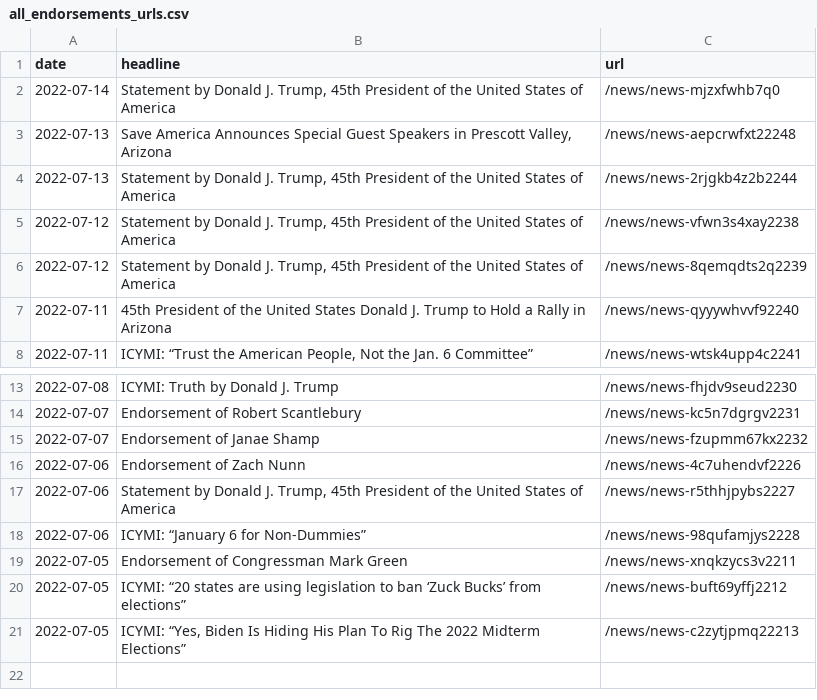
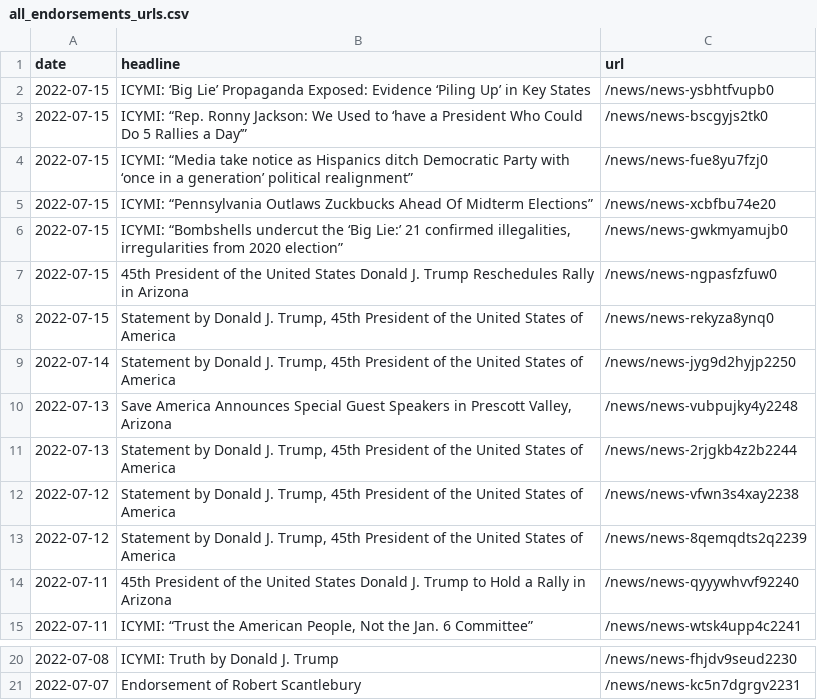
Before and after one commit to gridviz/trump-releases, a CSV file: data/all_endorsements_urls.csv, drawn as a sheet; only a part is shown, gaps mark what is left out.

```diff
--- a/data/all_endorsements_urls.csv
+++ b/data/all_endorsements_urls.csv
@@ -1,4 +1,11 @@
 date,headline,url
-2022-07-14,"Statement by Donald J. Trump, 45th President of the United States of America",/news/news-mjzxfwhb7q0
-2022-07-13,"Save America Announces Special Guest Speakers in Prescott Valley, Arizona",/news/news-aepcrwfxt22248
+2022-07-15,ICYMI: ‘Big Lie’ Propaganda Exposed: Evidence ‘Piling Up’ in Key States,/news/news-ysbhtfvupb0
+2022-07-15,ICYMI: “Rep. Ronny Jackson: We Used to ‘have a President Who Could Do 5 Rallies a Day’”,/news/news-bscgyjs2tk0
+2022-07-15,ICYMI: “Media take notice as Hispanics ditch Democratic Party with ‘once in a generation’ political realignment”,/news/news-fue8yu7fzj0
+2022-07-15,ICYMI: “Pennsylvania Outlaws Zuckbucks Ahead Of Midterm Elections”,/news/news-xcbfbu74e20
+2022-07-15,"ICYMI: “Bombshells undercut the ‘Big Lie:’ 21 confirmed illegalities, irregularities from 2020 election”",/news/news-gwkmyamujb0
+2022-07-15,45th President of the United States Donald J. Trump Reschedules Rally in Arizona,/news/news-ngpasfzfuw0
+2022-07-15,"Statement by Donald J. Trump, 45th President of the United States of America",/news/news-rekyza8ynq0
+2022-07-14,"Statement by Donald J. Trump, 45th President of the United States of America",/news/news-jyg9d2hyjp2250
+2022-07-13,"Save America Announces Special Guest Speakers in Prescott Valley, Arizona",/news/news-vubpujky4y2248
 2022-07-13,"Statement by Donald J. Trump, 45th President of the United States of America",/news/news-2rjgkb4z2b2244
@@ -14,8 +21 @@ date,headline,url
 2022-07-07,Endorsement of Robert Scantlebury,/news/news-kc5n7dgrgv2231
-2022-07-07,Endorsement of Janae Shamp,/news/news-fzupmm67kx2232
-2022-07-06,Endorsement of Zach Nunn,/news/news-4c7uhendvf2226
-2022-07-06,"Statement by Donald J. Trump, 45th President of the United States of America",/news/news-r5thhjpybs2227
-2022-07-06,ICYMI: “January 6 for Non-Dummies”,/news/news-98qufamjys2228
-2022-07-05,Endorsement of Congressman Mark Green,/news/news-xnqkzycs3v2211
-2022-07-05,ICYMI: “20 states are using legislation to ban ‘Zuck Bucks’ from elections”,/news/news-buft69yffj2212
-2022-07-05,"ICYMI: “Yes, Biden Is Hiding His Plan To Rig The 2022 Midterm Elections”",/news/news-c2zytjpmq22213
```
Also changed, not shown: data/processed/all_press_releases_latest.csv, 1 other file.
